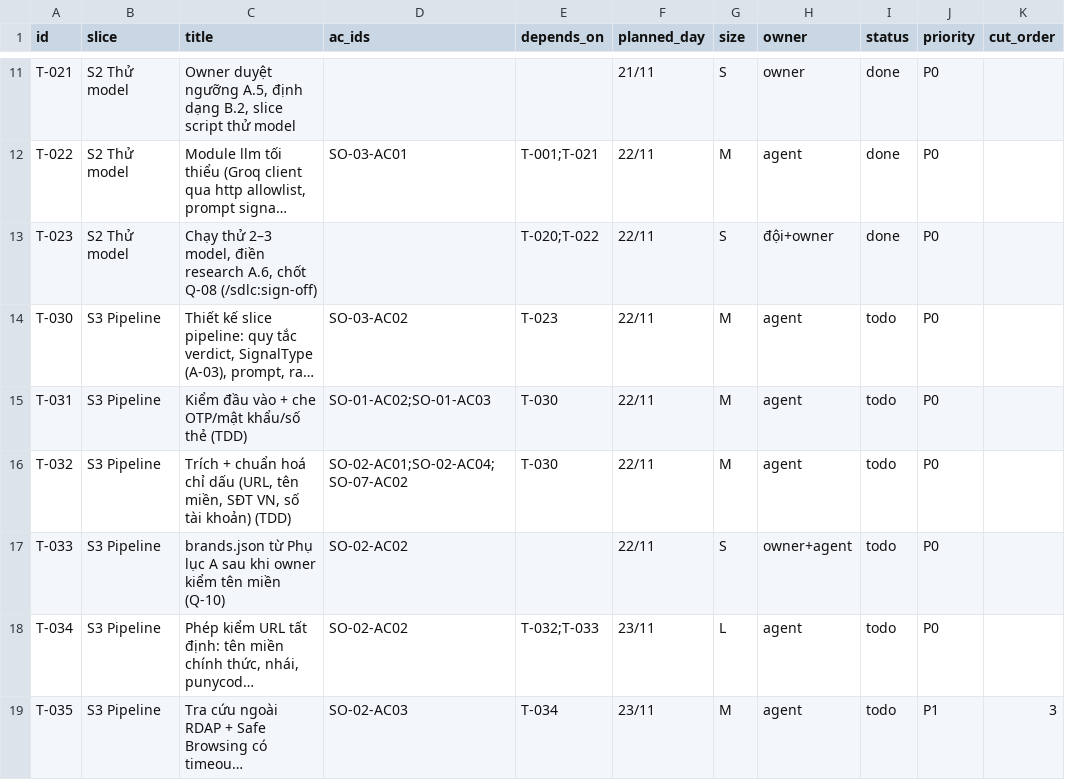
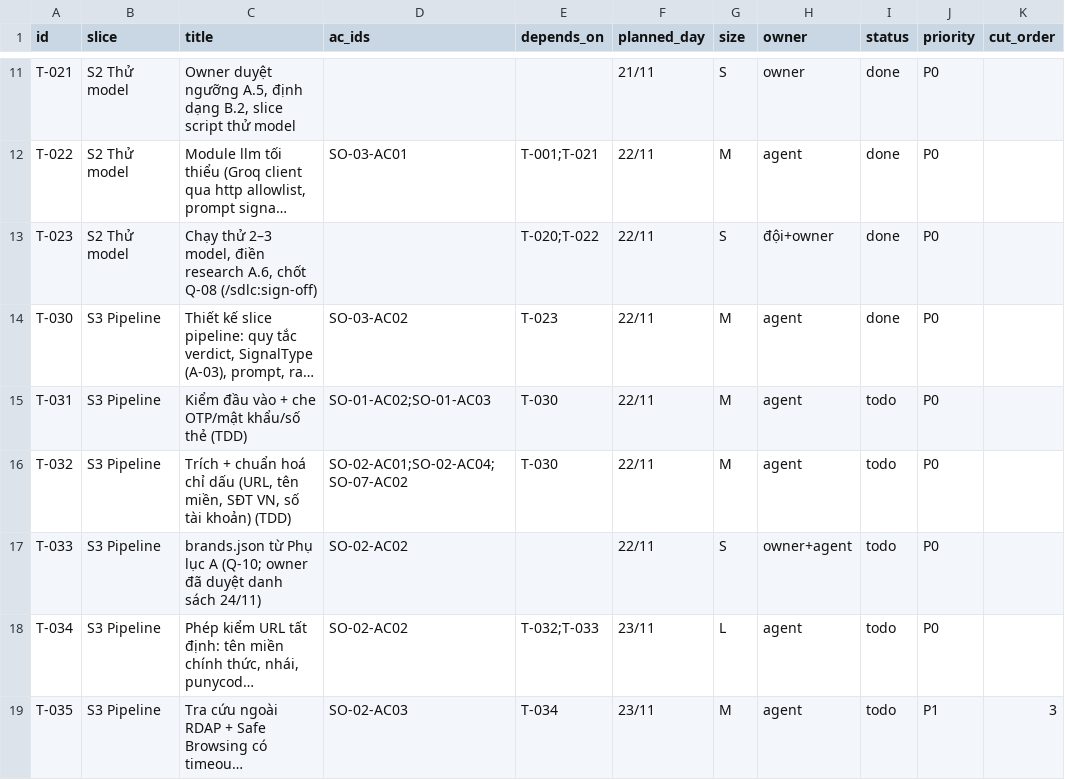
Before and after one commit to AkiraTomori/ScamShield-Ops, a CSV file: docs/runbook/tasks.csv, drawn as a sheet; only a part is shown, gaps mark what is left out; long unchanged cells end in …; the diff names each change by its address in the sheet, - before the commit and + after, or states it on an @@ line.

```diff
--- a/docs/runbook/tasks.csv
+++ b/docs/runbook/tasks.csv
-I14 (status): todo
+I14 (status): done
-C17 (title): …lục A sau khi owner kiểm tên miền (Q-10)
+C17 (title): …lục A (Q-10; owner đã duyệt danh sách 24/11)
```
Also changed, not shown: 17 other files.
